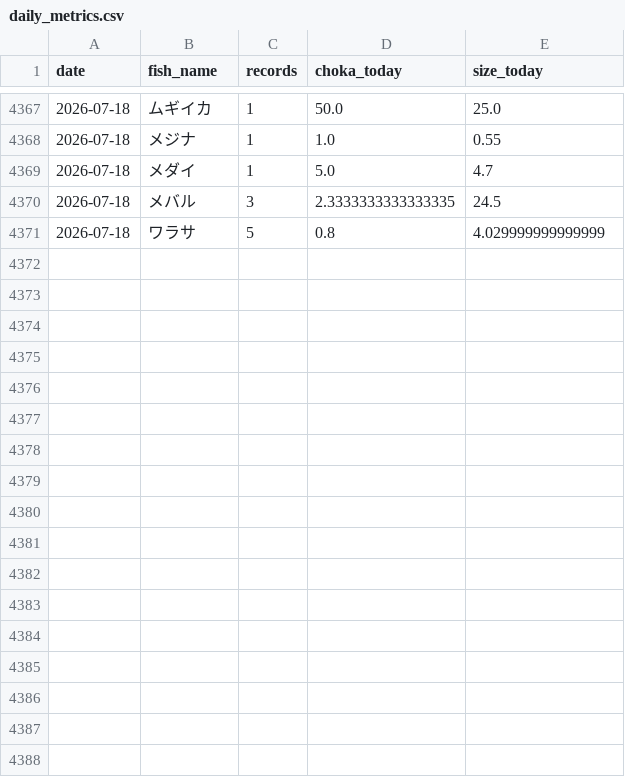
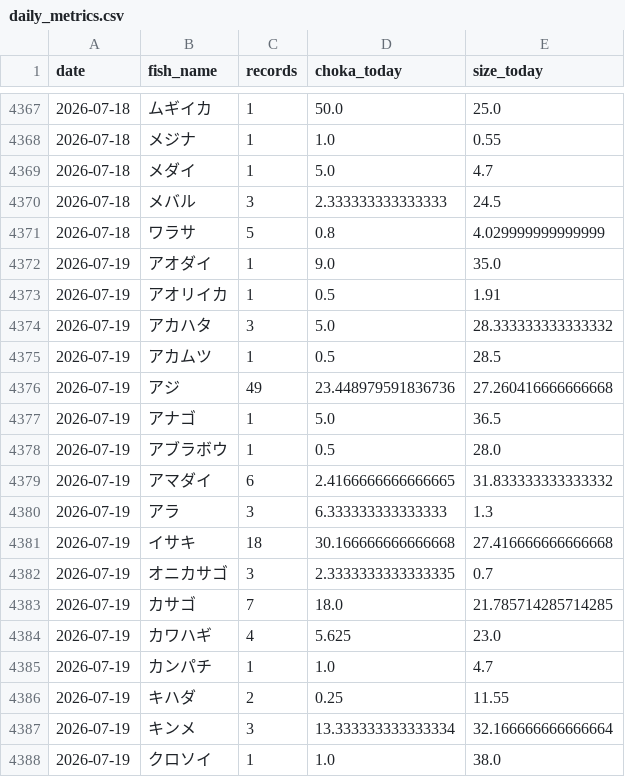
Before and after one commit to haradatakahiro/funaduri-tatiuo-auto, a CSV file: history/daily_metrics.csv, drawn as a sheet; only a part is shown, gaps mark what is left out; the diff covers the shown part only.

```diff
--- a/history/daily_metrics.csv
+++ b/history/daily_metrics.csv
@@ -4369,3 +4369,20 @@ date,fish_name,records,choka_today,size_today
 2026-07-18,メダイ,1,5.0,4.7
-2026-07-18,メバル,3,2.3333333333333335,24.5
+2026-07-18,メバル,3,2.333333333333333,24.5
 2026-07-18,ワラサ,5,0.8,4.029999999999999
+2026-07-19,アオダイ,1,9.0,35.0
+2026-07-19,アオリイカ,1,0.5,1.91
+2026-07-19,アカハタ,3,5.0,28.333333333333332
+2026-07-19,アカムツ,1,0.5,28.5
+2026-07-19,アジ,49,23.448979591836736,27.260416666666668
+2026-07-19,アナゴ,1,5.0,36.5
+2026-07-19,アブラボウ,1,0.5,28.0
+2026-07-19,アマダイ,6,2.4166666666666665,31.833333333333332
+2026-07-19,アラ,3,6.333333333333333,1.3
+2026-07-19,イサキ,18,30.166666666666668,27.416666666666668
+2026-07-19,オニカサゴ,3,2.3333333333333335,0.7
+2026-07-19,カサゴ,7,18.0,21.785714285714285
+2026-07-19,カワハギ,4,5.625,23.0
+2026-07-19,カンパチ,1,1.0,4.7
+2026-07-19,キハダ,2,0.25,11.55
+2026-07-19,キンメ,3,13.333333333333334,32.166666666666664
+2026-07-19,クロソイ,1,1.0,38.0
```
Also changed, not shown: 21 added rows and 4 edited cells elsewhere in this file, 1 other file.
